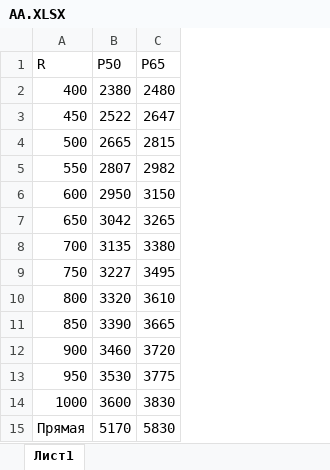
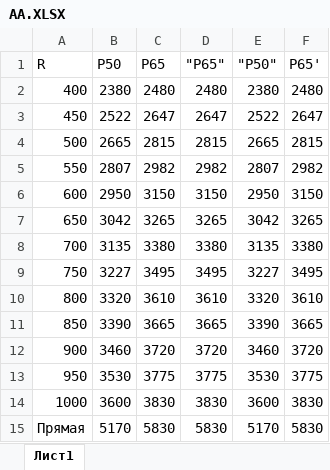
Before and after one commit to Nikitkaar/kursach-vsp, an Excel workbook: AA.XLSX, sheet Лист1, drawn as a sheet; values as stored, in another font and other column widths than the file's, no borders; the diff names each change by its address in the sheet, - before the commit and + after, or states it on an @@ line.

```diff
--- a/AA.XLSX (sheet Лист1)
+++ b/AA.XLSX (sheet Лист1)
+column D ("Р65"), rows 2-15: 2480 | 2647 | 2815 | 2982 | 3150 | 3265 | 3380 | 3495 | 3610 | 3665 | 3720 | 3775 | 3830 | 5830
+column E ("Р50"), rows 2-15: 2380 | 2522 | 2665 | 2807 | 2950 | 3042 | 3135 | 3227 | 3320 | 3390 | 3460 | 3530 | 3600 | 5170
+column F (Р65'), rows 2-15: 2480 | 2647 | 2815 | 2982 | 3150 | 3265 | 3380 | 3495 | 3610 | 3665 | 3720 | 3775 | 3830 | 5830
-B1: P50
+B1: Р50
-C1: P65
+C1: Р65
```
Also changed, not shown: C1.XLSX, C2.XLSX, 24 other files.
